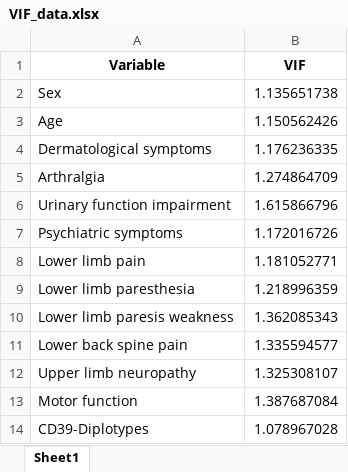
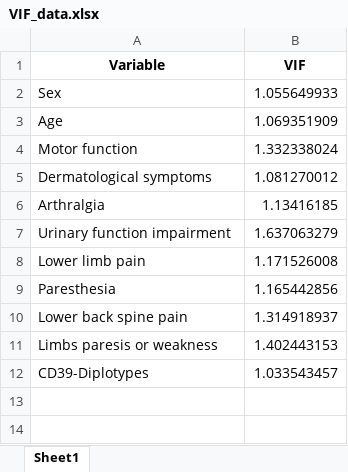
Before and after one commit to MatheusABomfim/ENTPD1_ML, an Excel workbook: exploratory_analysis/VIF_data.xlsx, sheet Sheet1, drawn as a sheet; values as stored, in another font and other column widths than the file's, no borders; removed rows and columns are numbered as before the commit, all else as after; the diff names each change by its address in the sheet, - before the commit and + after, or states it on an @@ line.

```diff
--- a/exploratory_analysis/VIF_data.xlsx (sheet Sheet1)
+++ b/exploratory_analysis/VIF_data.xlsx (sheet Sheet1)
-B2 (VIF): 1.135651738
+B2 (VIF): 1.055649933
-B3 (VIF): 1.150562426
+B3 (VIF): 1.069351909
+row 4: Motor function | 1.332338024
-B5 (VIF): 1.176236335
+B5 (VIF): 1.081270012
-B6 (VIF): 1.274864709
+B6 (VIF): 1.13416185
-B7 (VIF): 1.615866796
+B7 (VIF): 1.637063279
-row 7: Psychiatric symptoms | 1.172016726
-B8 (VIF): 1.181052771
+B8 (VIF): 1.171526008
-row 9: Lower limb paresthesia | 1.218996359
-row 10: Lower limb paresis weakness | 1.362085343
+row 9: Paresthesia | 1.165442856
-B10 (VIF): 1.335594577
+B10 (VIF): 1.314918937
-row 12: Upper limb neuropathy | 1.325308107
-row 13: Motor function | 1.387687084
+row 11: Limbs paresis or weakness | 1.402443153
-B12 (VIF): 1.078967028
+B12 (VIF): 1.033543457
```
Also changed, not shown: exploratory_analysis/resultados_feature_selection.xlsx, exploratory_analysis/vif_values.xlsx, 10 other files.
